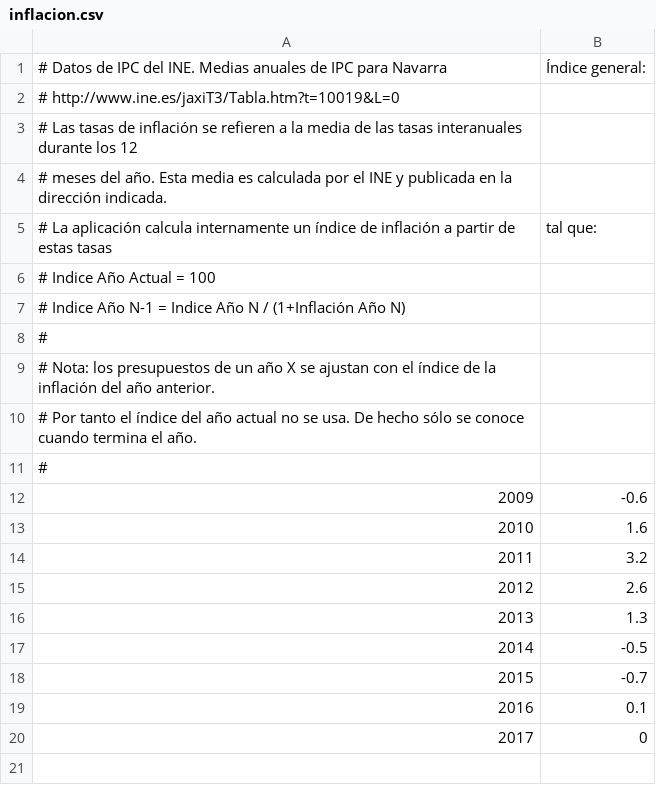
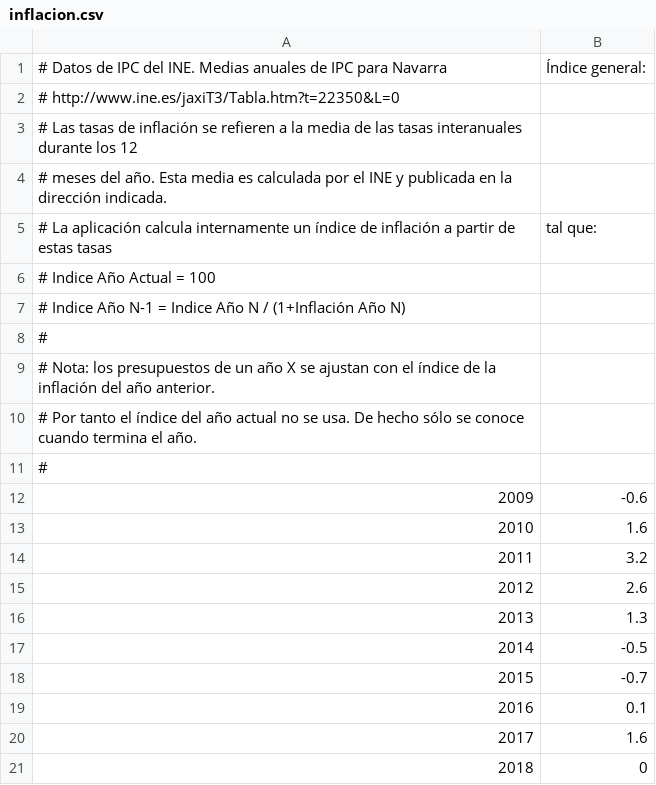
Before and after one commit to civio/presupuesto-navarra, a CSV file: data/inflacion.csv, drawn as a sheet; the diff names each change by its address in the sheet, - before the commit and + after, or states it on an @@ line.

Commit message:
Add 2017 inflation

```diff
--- a/data/inflacion.csv
+++ b/data/inflacion.csv
@@ column A renumbered from row 2 down @@
+row 20: 2017 | 1.6
```
